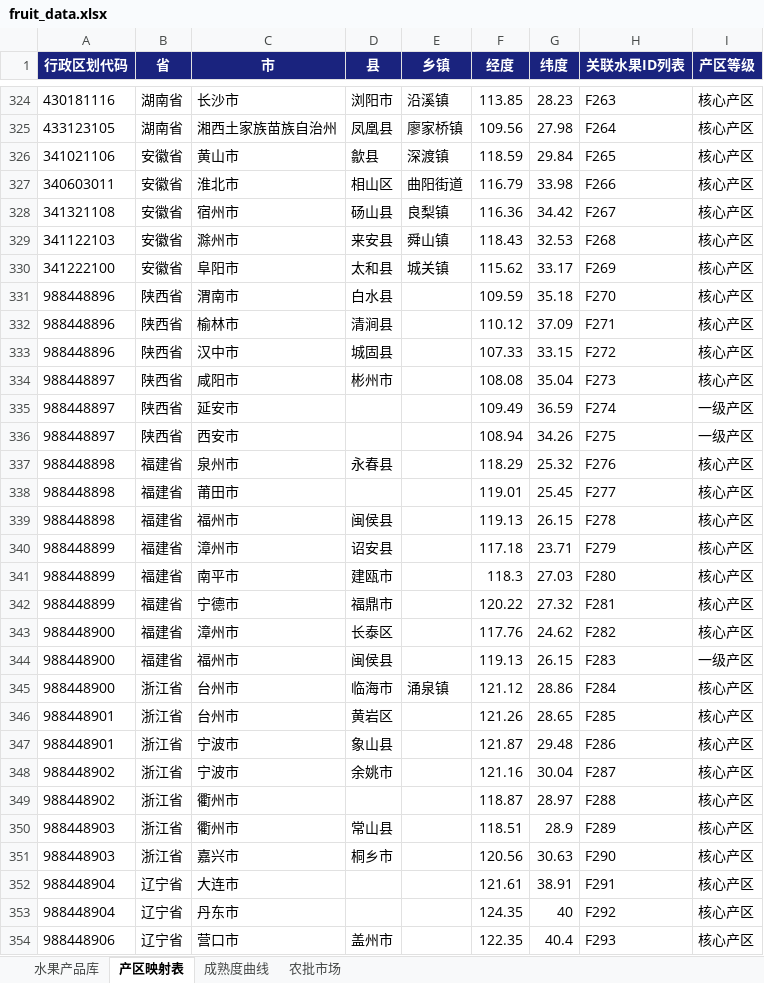
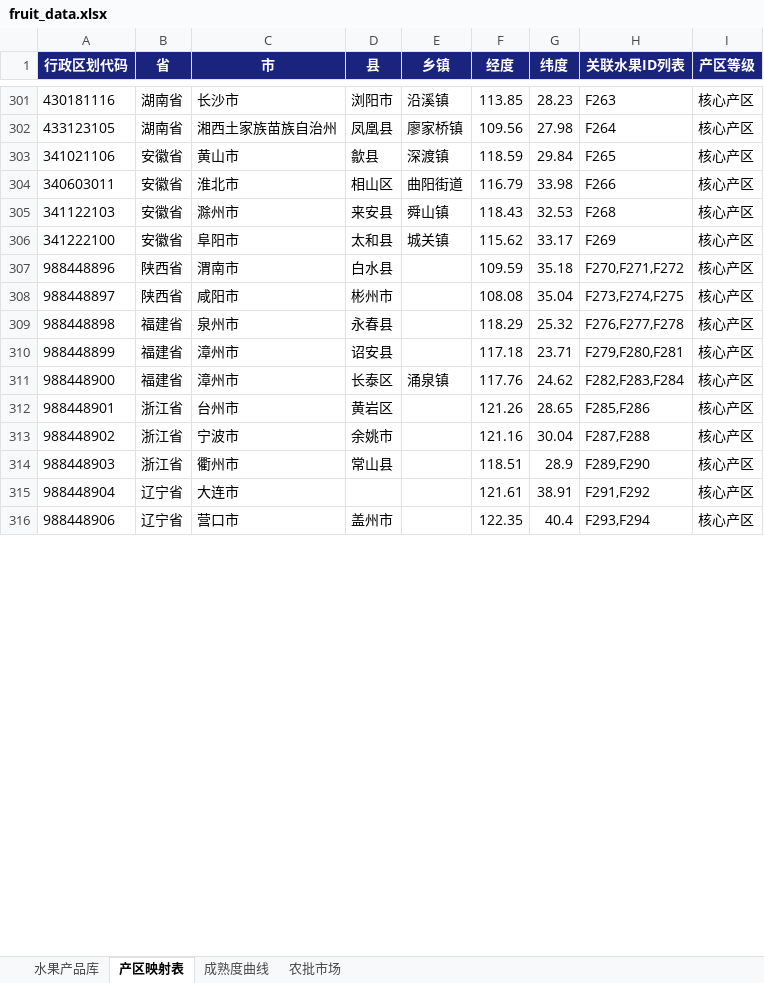
Before and after one commit to mamaohaui/fruit-ops, an Excel workbook: fruit_data.xlsx, sheet 产区映射表, drawn as a sheet; only a part is shown, gaps mark what is left out; values as stored, in another font and other column widths than the file's, no borders; removed rows and columns are numbered as before the commit, all else as after; the diff covers the shown part only; the diff names each change by its address in the sheet, - before the commit and + after, or states it on an @@ line.

```diff
--- a/fruit_data.xlsx (sheet 产区映射表)
+++ b/fruit_data.xlsx (sheet 产区映射表)
-row 328: 341321108 | 安徽省 | 宿州市 | 砀山县 | 良梨镇 | 116.36 | 34.42 | F267 | 核心产区
-H307 (关联水果ID列表): F270
+H307 (关联水果ID列表): F270,F271,F272
-row 332: 988448896 | 陕西省 | 榆林市 | 清涧县 |  | 110.12 | 37.09 | F271 | 核心产区
-row 333: 988448896 | 陕西省 | 汉中市 | 城固县 |  | 107.33 | 33.15 | F272 | 核心产区
-H308 (关联水果ID列表): F273
+H308 (关联水果ID列表): F273,F274,F275
-row 335: 988448897 | 陕西省 | 延安市 |  |  | 109.49 | 36.59 | F274 | 一级产区
-row 336: 988448897 | 陕西省 | 西安市 |  |  | 108.94 | 34.26 | F275 | 一级产区
-H309 (关联水果ID列表): F276
+H309 (关联水果ID列表): F276,F277,F278
-row 338: 988448898 | 福建省 | 莆田市 |  |  | 119.01 | 25.45 | F277 | 核心产区
-row 339: 988448898 | 福建省 | 福州市 | 闽侯县 |  | 119.13 | 26.15 | F278 | 核心产区
-H310 (关联水果ID列表): F279
+H310 (关联水果ID列表): F279,F280,F281
-row 341: 988448899 | 福建省 | 南平市 | 建瓯市 |  | 118.3 | 27.03 | F280 | 核心产区
-row 342: 988448899 | 福建省 | 宁德市 | 福鼎市 |  | 120.22 | 27.32 | F281 | 核心产区
-E311 (乡镇): (empty)
+E311 (乡镇): 涌泉镇
-H311 (关联水果ID列表): F282
+H311 (关联水果ID列表): F282,F283,F284
-row 344: 988448900 | 福建省 | 福州市 | 闽侯县 |  | 119.13 | 26.15 | F283 | 一级产区
-row 345: 988448900 | 浙江省 | 台州市 | 临海市 | 涌泉镇 | 121.12 | 28.86 | F284 | 核心产区
-H312 (关联水果ID列表): F285
+H312 (关联水果ID列表): F285,F286
-row 347: 988448901 | 浙江省 | 宁波市 | 象山县 |  | 121.87 | 29.48 | F286 | 核心产区
-H313 (关联水果ID列表): F287
+H313 (关联水果ID列表): F287,F288
-row 349: 988448902 | 浙江省 | 衢州市 |  |  | 118.87 | 28.97 | F288 | 核心产区
-H314 (关联水果ID列表): F289
+H314 (关联水果ID列表): F289,F290
-row 351: 988448903 | 浙江省 | 嘉兴市 | 桐乡市 |  | 120.56 | 30.63 | F290 | 核心产区
-H315 (关联水果ID列表): F291
+H315 (关联水果ID列表): F291,F292
-row 353: 988448904 | 辽宁省 | 丹东市 |  |  | 124.35 | 40 | F292 | 核心产区
-H316 (关联水果ID列表): F293
+H316 (关联水果ID列表): F293,F294
```
Also changed, not shown: 40 added rows, 44 removed rows and 50 edited cells elsewhere in this sheet, sheet 水果产品库, sheet 成熟度曲线, 2 other files.
